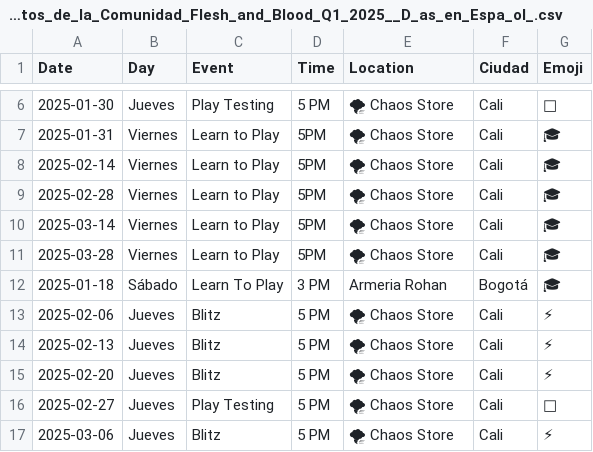
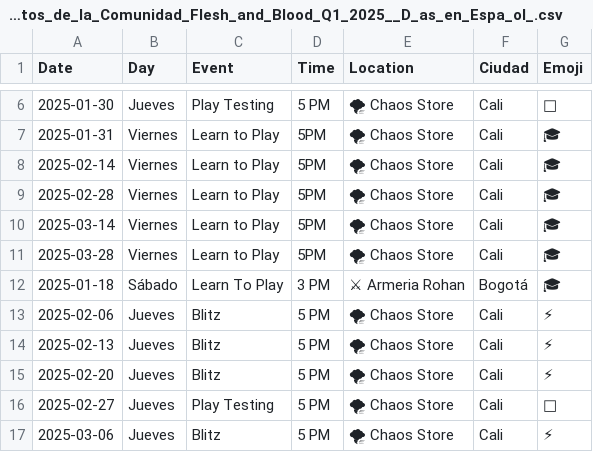
Before and after one commit to cperilla/fabtcgco, a CSV file: static/csv/Eventos_de_la_Comunidad_Flesh_and_Blood_Q1_2025__D_as_en_Espa_ol_.csv, drawn as a sheet; only a part is shown, gaps mark what is left out; the diff names each change by its address in the sheet, - before the commit and + after, or states it on an @@ line.

Commit message:
Setup new events and city fields for events

```diff
--- a/static/csv/Eventos_de_la_Comunidad_Flesh_and_Blood_Q1_2025__D_as_en_Espa_ol_.csv
+++ b/static/csv/Eventos_de_la_Comunidad_Flesh_and_Blood_Q1_2025__D_as_en_Espa_ol_.csv
-E12 (Location): Armeria Rohan
+E12 (Location): ⚔ Armeria Rohan
```
Also changed, not shown: 2 other files.
